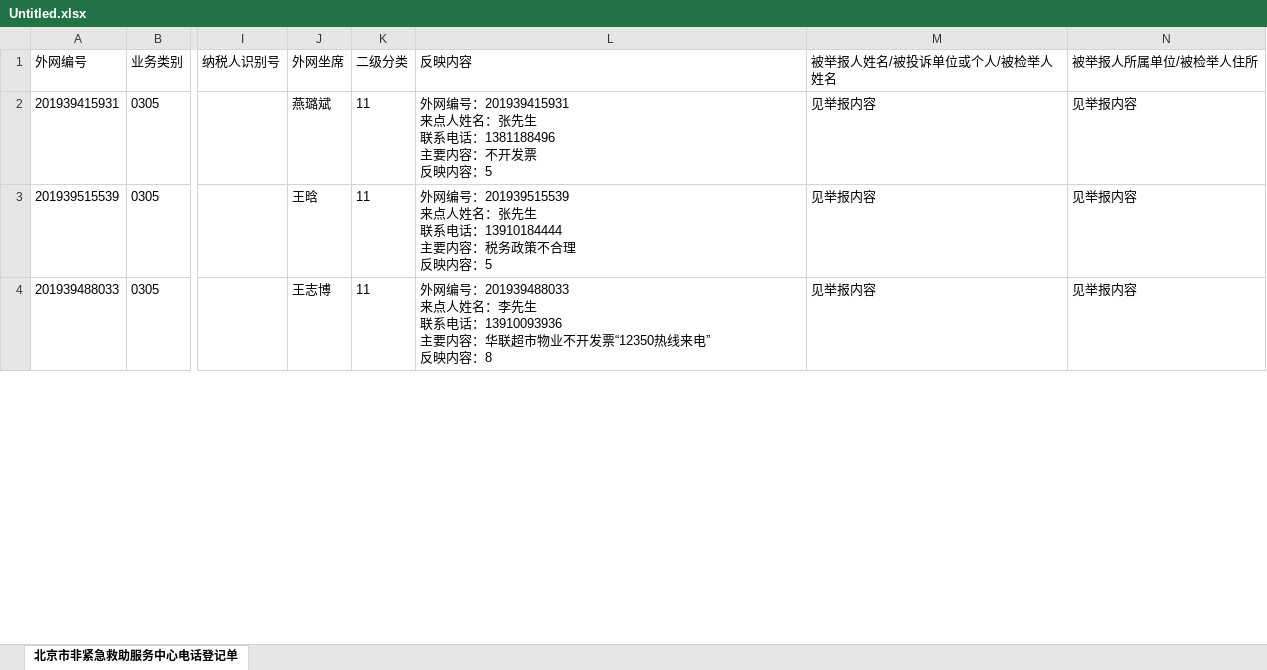
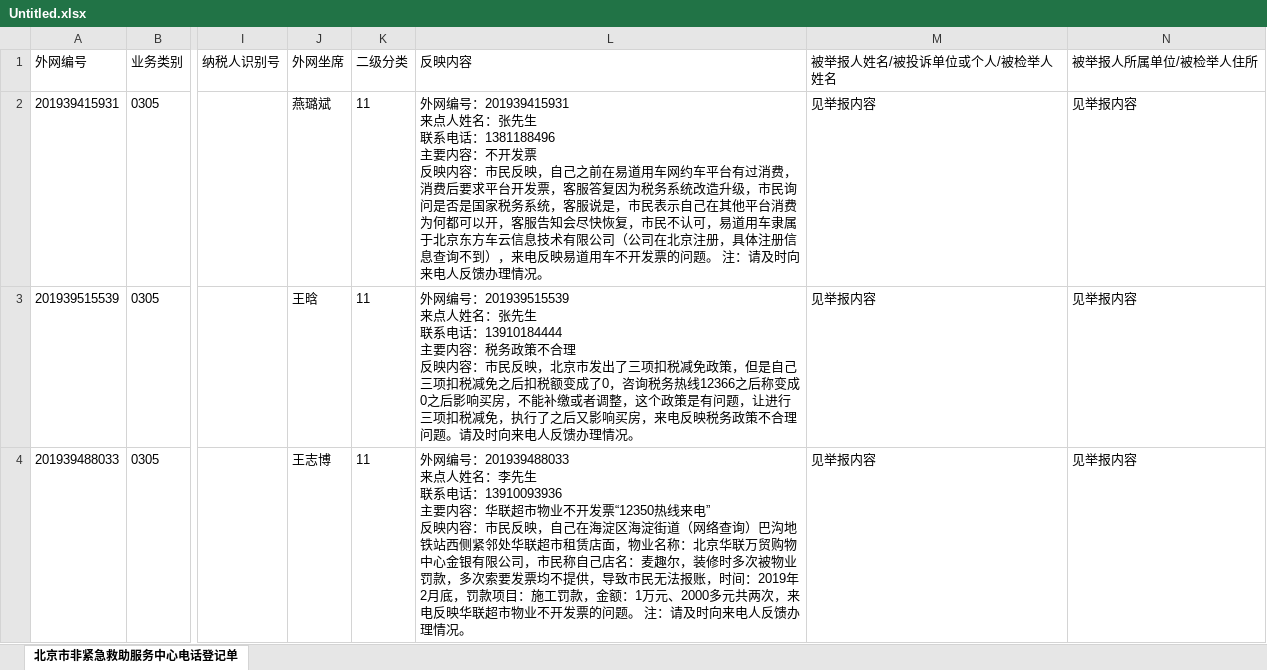
Before and after one commit to AlbusSong/WordToExcel, an Excel workbook: WordAndExcelModels/Untitled.xlsx, sheet 北京市非紧急救助服务中心电话登记单, drawn as a sheet; only a part is shown, gaps mark what is left out; values as stored, in another font and other column widths than the file's, no borders; the diff covers the shown part only; the diff names each change by its address in the sheet, - before the commit and + after, or states it on an @@ line.

```diff
--- a/WordAndExcelModels/Untitled.xlsx (sheet 北京市非紧急救助服务中心电话登记单)
+++ b/WordAndExcelModels/Untitled.xlsx (sheet 北京市非紧急救助服务中心电话登记单)
-L2 (反映内容): …映内容：5
+L2 (反映内容): …映内容：市民反映，自己之前在易道用车网约车平台有过消费，消费后要求平台开发票，客服答复因为税务系统改造升级，市民询问是否是国家税务系统，客服说是，市民表示自己在其他平台消费为何都可以开，客服告知会尽快恢复，市民不认可，易道用车隶属于北京东方车云信息技术有限公司（公司在北京注册，具体注册信息查询不到），来电反映易道用车不开发票的问题。 注：请及时向来电人反馈办理情况。
-L3 (反映内容): …映内容：5
+L3 (反映内容): …映内容：市民反映，北京市发出了三项扣税减免政策，但是自己三项扣税减免之后扣税额变成了0，咨询税务热线12366之后称变成0之后影响买房，不能补缴或者调整，这个政策是有问题，让进行三项扣税减免，执行了之后又影响买房，来电反映税务政策不合理问题。请及时向来电人反馈办理情况。
-L4 (反映内容): …映内容：8
+L4 (反映内容): …映内容：市民反映，自己在海淀区海淀街道（网络查询）巴沟地铁站西侧紧邻处华联超市租赁店面，物业名称：北京华联万贸购物中心金银有限公司，市民称自己店名：麦趣尔，装修时多次被物业罚款，多次索要发票均不提供，导致市民无法报账，时间：2019年2月底，罚款项目：施工罚款，金额：1万元、2000多元共两次，来电反映华联超市物业不开发票的问题。 注：请及时向来电人反馈办理情况。
```
Also changed, not shown: 9 edited cells elsewhere in this sheet, 1 other file.
